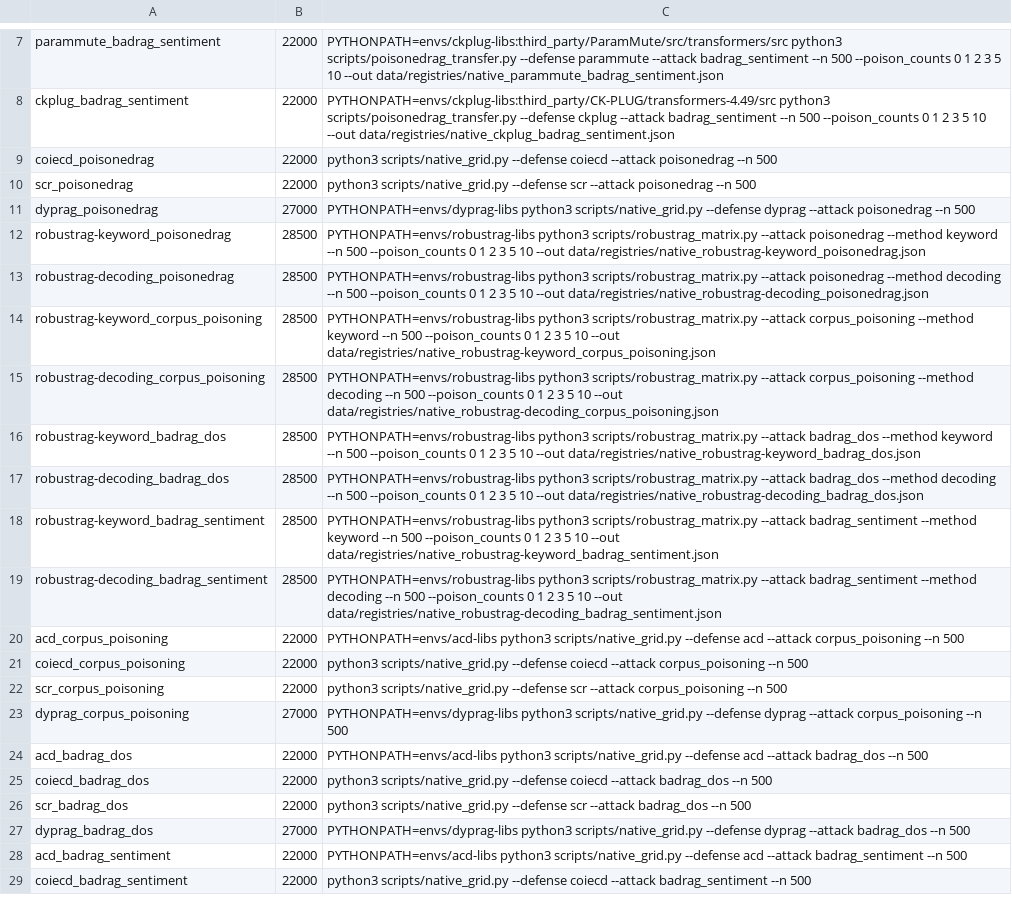
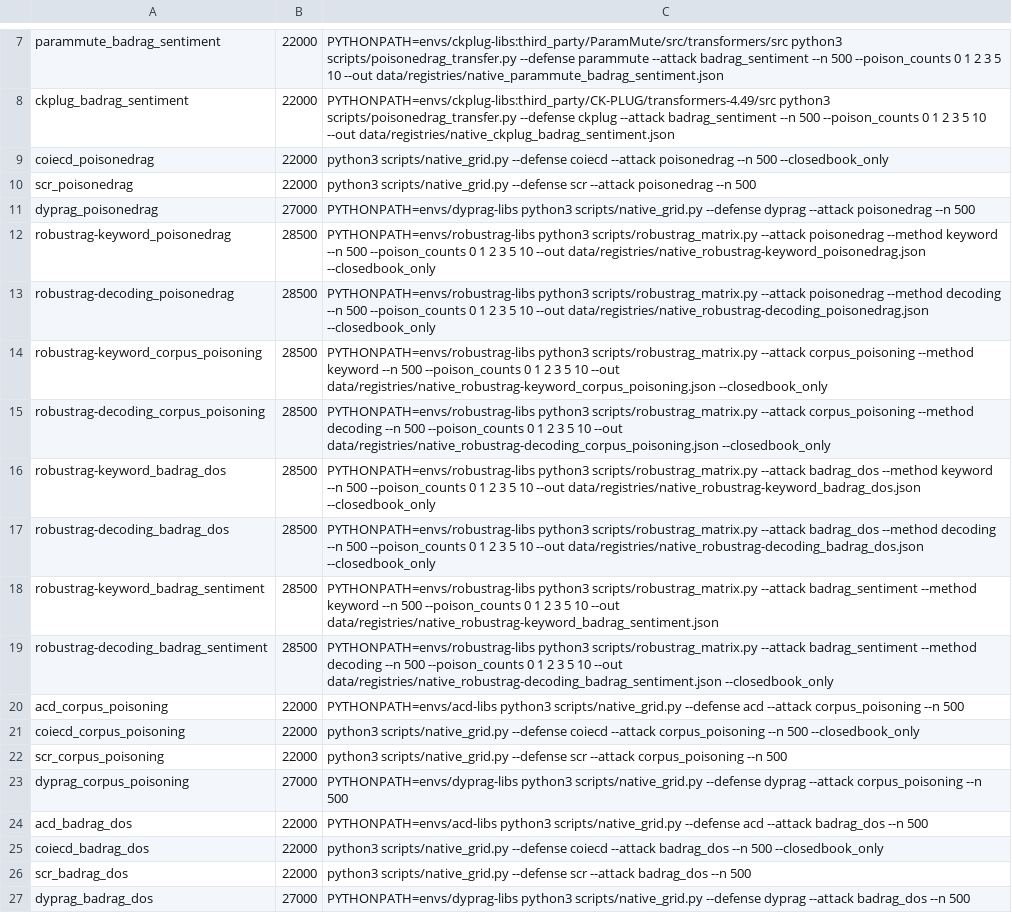
Before and after one commit to Nyamtulla/context_poison, a TSV file: scripts/sched/jobs.tsv, drawn as a sheet; only a part is shown, gaps mark what is left out; the shorter side is filled out with more unchanged rows; the diff covers the shown part only.

Commit message:
Add a closedbook-only mode for cells that predate the no-retrieval arm

```diff
--- a/scripts/sched/jobs.tsv
+++ b/scripts/sched/jobs.tsv
@@ -8,15 +8,15 @@ parammute_badrag_sentiment	22000	PYTHONPATH=envs/ckplug-libs:third_party/ParamMu
 ckplug_badrag_sentiment	22000	PYTHONPATH=envs/ckplug-libs:third_party/CK-PLUG/transformers-4.49/src python3 scripts/poisonedrag_transfer.py --defense ckplug --attack badrag_sentiment --n 500 --poison_counts 0 1 2 3 5 10 --out data/registries/native_ckplug_badrag_sentiment.json
-coiecd_poisonedrag	22000	python3 scripts/native_grid.py --defense coiecd --attack poisonedrag --n 500
+coiecd_poisonedrag	22000	python3 scripts/native_grid.py --defense coiecd --attack poisonedrag --n 500 --closedbook_only
 scr_poisonedrag	22000	python3 scripts/native_grid.py --defense scr --attack poisonedrag --n 500
 dyprag_poisonedrag	27000	PYTHONPATH=envs/dyprag-libs python3 scripts/native_grid.py --defense dyprag --attack poisonedrag --n 500
-robustrag-keyword_poisonedrag	28500	PYTHONPATH=envs/robustrag-libs python3 scripts/robustrag_matrix.py --attack poisonedrag --method keyword --n 500 --poison_counts 0 1 2 3 5 10 --out data/registries/native_robustrag-keyword_poisonedrag.json
-robustrag-decoding_poisonedrag	28500	PYTHONPATH=envs/robustrag-libs python3 scripts/robustrag_matrix.py --attack poisonedrag --method decoding --n 500 --poison_counts 0 1 2 3 5 10 --out data/registries/native_robustrag-decoding_poisonedrag.json
-robustrag-keyword_corpus_poisoning	28500	PYTHONPATH=envs/robustrag-libs python3 scripts/robustrag_matrix.py --attack corpus_poisoning --method keyword --n 500 --poison_counts 0 1 2 3 5 10 --out data/registries/native_robustrag-keyword_corpus_poisoning.json
-robustrag-decoding_corpus_poisoning	28500	PYTHONPATH=envs/robustrag-libs python3 scripts/robustrag_matrix.py --attack corpus_poisoning --method decoding --n 500 --poison_counts 0 1 2 3 5 10 --out data/registries/native_robustrag-decoding_corpus_poisoning.json
-robustrag-keyword_badrag_dos	28500	PYTHONPATH=envs/robustrag-libs python3 scripts/robustrag_matrix.py --attack badrag_dos --method keyword --n 500 --poison_counts 0 1 2 3 5 10 --out data/registries/native_robustrag-keyword_badrag_dos.json
-robustrag-decoding_badrag_dos	28500	PYTHONPATH=envs/robustrag-libs python3 scripts/robustrag_matrix.py --attack badrag_dos --method decoding --n 500 --poison_counts 0 1 2 3 5 10 --out data/registries/native_robustrag-decoding_badrag_dos.json
+robustrag-keyword_poisonedrag	28500	PYTHONPATH=envs/robustrag-libs python3 scripts/robustrag_matrix.py --attack poisonedrag --method keyword --n 500 --poison_counts 0 1 2 3 5 10 --out data/registries/native_robustrag-keyword_poisonedrag.json --closedbook_only
+robustrag-decoding_poisonedrag	28500	PYTHONPATH=envs/robustrag-libs python3 scripts/robustrag_matrix.py --attack poisonedrag --method decoding --n 500 --poison_counts 0 1 2 3 5 10 --out data/registries/native_robustrag-decoding_poisonedrag.json --closedbook_only
+robustrag-keyword_corpus_poisoning	28500	PYTHONPATH=envs/robustrag-libs python3 scripts/robustrag_matrix.py --attack corpus_poisoning --method keyword --n 500 --poison_counts 0 1 2 3 5 10 --out data/registries/native_robustrag-keyword_corpus_poisoning.json --closedbook_only
+robustrag-decoding_corpus_poisoning	28500	PYTHONPATH=envs/robustrag-libs python3 scripts/robustrag_matrix.py --attack corpus_poisoning --method decoding --n 500 --poison_counts 0 1 2 3 5 10 --out data/registries/native_robustrag-decoding_corpus_poisoning.json --closedbook_only
+robustrag-keyword_badrag_dos	28500	PYTHONPATH=envs/robustrag-libs python3 scripts/robustrag_matrix.py --attack badrag_dos --method keyword --n 500 --poison_counts 0 1 2 3 5 10 --out data/registries/native_robustrag-keyword_badrag_dos.json --closedbook_only
+robustrag-decoding_badrag_dos	28500	PYTHONPATH=envs/robustrag-libs python3 scripts/robustrag_matrix.py --attack badrag_dos --method decoding --n 500 --poison_counts 0 1 2 3 5 10 --out data/registries/native_robustrag-decoding_badrag_dos.json --closedbook_only
 robustrag-keyword_badrag_sentiment	28500	PYTHONPATH=envs/robustrag-libs python3 scripts/robustrag_matrix.py --attack badrag_sentiment --method keyword --n 500 --poison_counts 0 1 2 3 5 10 --out data/registries/native_robustrag-keyword_badrag_sentiment.json
-robustrag-decoding_badrag_sentiment	28500	PYTHONPATH=envs/robustrag-libs python3 scripts/robustrag_matrix.py --attack badrag_sentiment --method decoding --n 500 --poison_counts 0 1 2 3 5 10 --out data/registries/native_robustrag-decoding_badrag_sentiment.json
+robustrag-decoding_badrag_sentiment	28500	PYTHONPATH=envs/robustrag-libs python3 scripts/robustrag_matrix.py --attack badrag_sentiment --method decoding --n 500 --poison_counts 0 1 2 3 5 10 --out data/registries/native_robustrag-decoding_badrag_sentiment.json --closedbook_only
 acd_corpus_poisoning	22000	PYTHONPATH=envs/acd-libs python3 scripts/native_grid.py --defense acd --attack corpus_poisoning --n 500
-coiecd_corpus_poisoning	22000	python3 scripts/native_grid.py --defense coiecd --attack corpus_poisoning --n 500
+coiecd_corpus_poisoning	22000	python3 scripts/native_grid.py --defense coiecd --attack corpus_poisoning --n 500 --closedbook_only
 scr_corpus_poisoning	22000	python3 scripts/native_grid.py --defense scr --attack corpus_poisoning --n 500
@@ -24,3 +24,3 @@ dyprag_corpus_poisoning	27000	PYTHONPATH=envs/dyprag-libs python3 scripts/native
 acd_badrag_dos	22000	PYTHONPATH=envs/acd-libs python3 scripts/native_grid.py --defense acd --attack badrag_dos --n 500
-coiecd_badrag_dos	22000	python3 scripts/native_grid.py --defense coiecd --attack badrag_dos --n 500
+coiecd_badrag_dos	22000	python3 scripts/native_grid.py --defense coiecd --attack badrag_dos --n 500 --closedbook_only
 scr_badrag_dos	22000	python3 scripts/native_grid.py --defense scr --attack badrag_dos --n 500
```
Also changed, not shown: 19 added rows and 10 edited cells elsewhere in this file, 2 other files.
